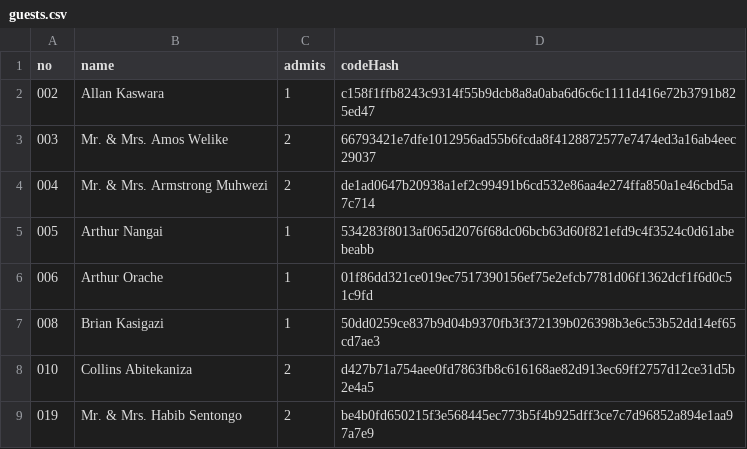
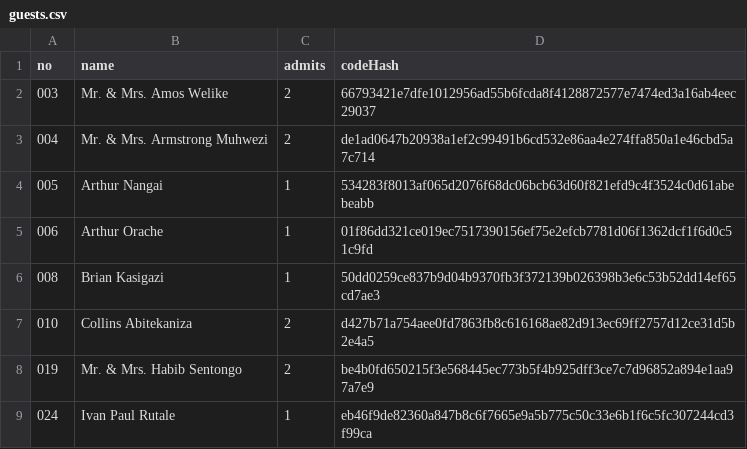
Before and after one commit to Rwothoromo/wedding-gate, a CSV file: guests.csv, drawn as a sheet; only a part is shown; the shorter side is filled out with more unchanged rows.

```diff
--- a/guests.csv
+++ b/guests.csv
@@ -1,3 +1,2 @@
 no,name,admits,codeHash
-002,Allan Kaswara,1,c158f1ffb8243c9314f55b9dcb8a8a0aba6d6c6c1111d416e72b3791b825ed47
 003,Mr. & Mrs. Amos Welike,2,66793421e7dfe1012956ad55b6fcda8f4128872577e7474ed3a16ab4eec29037
```
